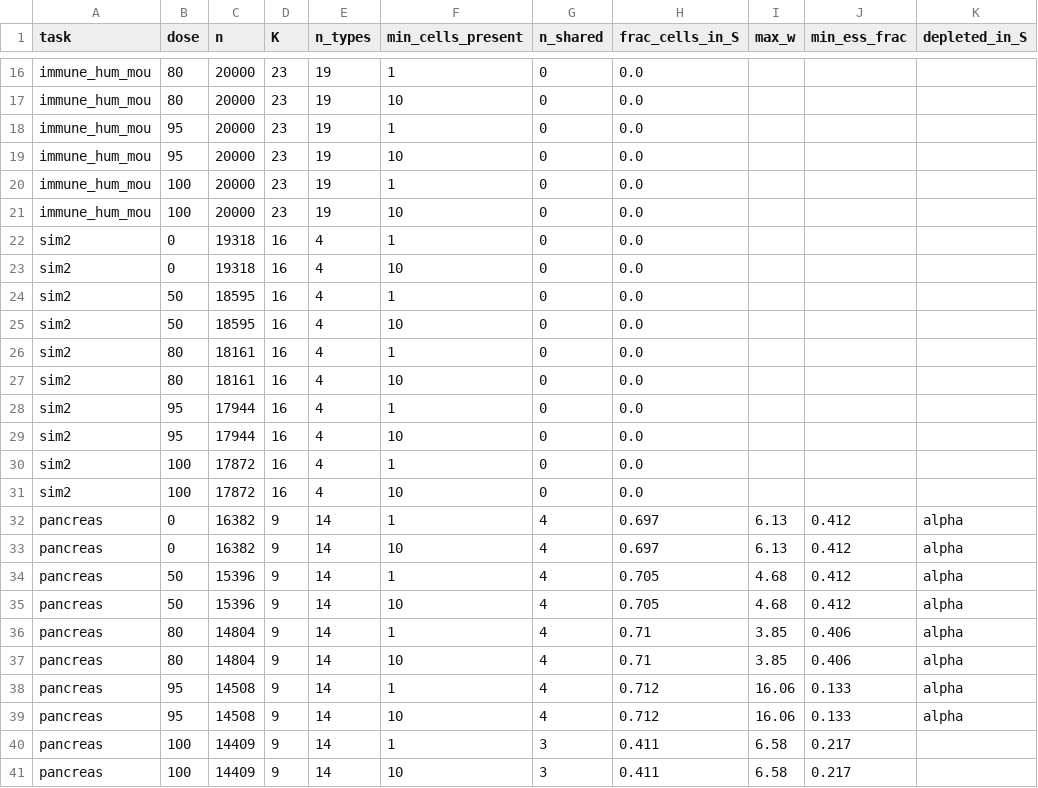
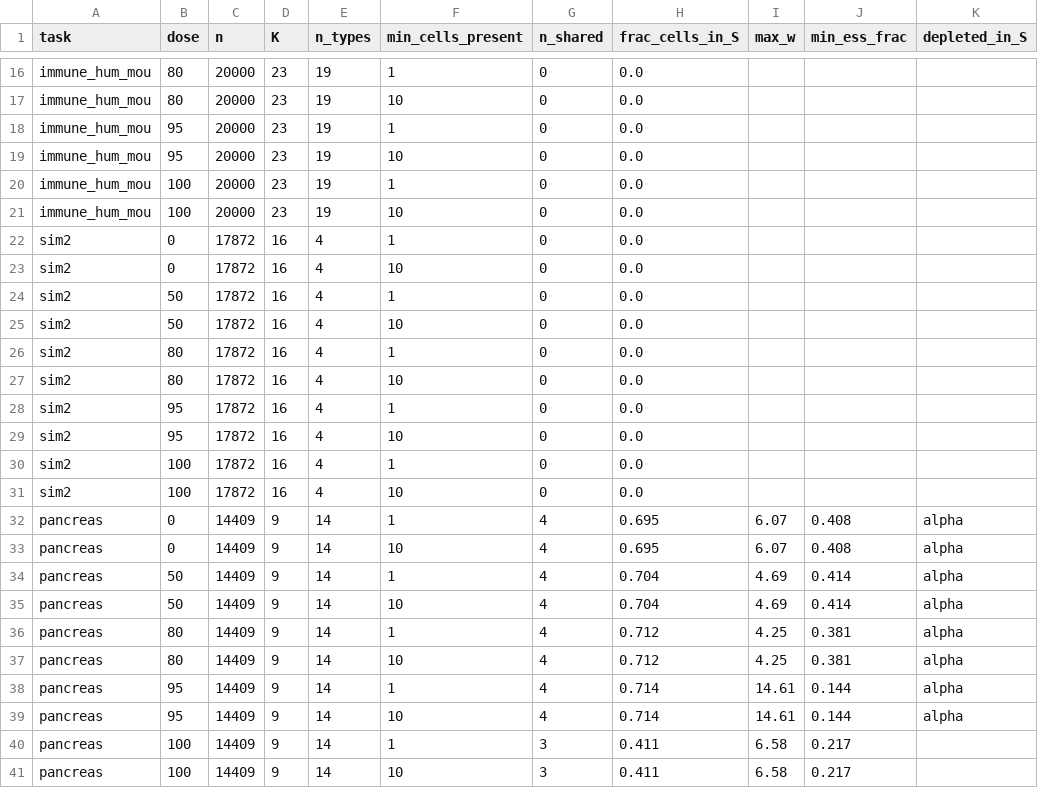
Before and after one commit to kreid415/wasserstein-critic-deconfounding, a CSV file: docs/x3_shared_support_profile.csv, drawn as a sheet; only a part is shown, gaps mark what is left out; the diff covers the shown part only.

Commit message:
X3 equal cell count per dose (SI-41, code check CR-04; lead decisions 2026-10-03)
fit_paper_config.x3_draw, draw 'nested_v1': N = the task's dose-100 size (X3_N: atac_small 8402, pancreas
14409, sim2 17872, immune_hum_mou 20000) at every dose; K0 = first N cells of one dose-independent permutation
(default_rng(40000)); dose d removes the first round(d*h0_t) K0 cells of EACH declared type t (permutation order)
and refills with the next non-declared cells; composition specs without draw 'nested_v1' or with unknown keys are
refused. depletion_oracle_weights: exact (batch, cell type) oracle w = n_K0 / n_Kd (refill-only pairs 0), restores
every dose-0 (batch, type) count exactly; equals SI-25's 1/keep and 1 without refill. Latent config records
subsample_info, iw_weights, per-type iw_keep_fraction.
build_paper_manifest.py (authorised exception, X3 only): n_cells = X3_N, draw added -> all 828 X3 tags change;
manifests/paper_manifest_stock_pilot_u5_b10_v2.tsv (sha256 f8443d0b...); non-X3 rows byte-identical to the tagged
manifest. x3_design_profile.py + docs/x3_dose_cells.csv (per-type counts), x3_iw_weight_profile.csv,
x3_shared_support_profile.csv regenerated. Tests: tests/scvi/test_x3_si41.py (manifest identity, equal N, draw
properties on real obs, reference rule, weights; mutation checks reject the first-draft draw and SI-25's global
kappa); X3 parts of the two existing test files updated.

```diff
--- a/docs/x3_shared_support_profile.csv
+++ b/docs/x3_shared_support_profile.csv
@@ -21,20 +21,20 @@ immune_hum_mou,100,20000,23,19,1,0,0.0,,,
 immune_hum_mou,100,20000,23,19,10,0,0.0,,,
-sim2,0,19318,16,4,1,0,0.0,,,
-sim2,0,19318,16,4,10,0,0.0,,,
-sim2,50,18595,16,4,1,0,0.0,,,
-sim2,50,18595,16,4,10,0,0.0,,,
-sim2,80,18161,16,4,1,0,0.0,,,
-sim2,80,18161,16,4,10,0,0.0,,,
-sim2,95,17944,16,4,1,0,0.0,,,
-sim2,95,17944,16,4,10,0,0.0,,,
+sim2,0,17872,16,4,1,0,0.0,,,
+sim2,0,17872,16,4,10,0,0.0,,,
+sim2,50,17872,16,4,1,0,0.0,,,
+sim2,50,17872,16,4,10,0,0.0,,,
+sim2,80,17872,16,4,1,0,0.0,,,
+sim2,80,17872,16,4,10,0,0.0,,,
+sim2,95,17872,16,4,1,0,0.0,,,
+sim2,95,17872,16,4,10,0,0.0,,,
 sim2,100,17872,16,4,1,0,0.0,,,
 sim2,100,17872,16,4,10,0,0.0,,,
-pancreas,0,16382,9,14,1,4,0.697,6.13,0.412,alpha
-pancreas,0,16382,9,14,10,4,0.697,6.13,0.412,alpha
-pancreas,50,15396,9,14,1,4,0.705,4.68,0.412,alpha
-pancreas,50,15396,9,14,10,4,0.705,4.68,0.412,alpha
-pancreas,80,14804,9,14,1,4,0.71,3.85,0.406,alpha
-pancreas,80,14804,9,14,10,4,0.71,3.85,0.406,alpha
-pancreas,95,14508,9,14,1,4,0.712,16.06,0.133,alpha
-pancreas,95,14508,9,14,10,4,0.712,16.06,0.133,alpha
+pancreas,0,14409,9,14,1,4,0.695,6.07,0.408,alpha
+pancreas,0,14409,9,14,10,4,0.695,6.07,0.408,alpha
+pancreas,50,14409,9,14,1,4,0.704,4.69,0.414,alpha
+pancreas,50,14409,9,14,10,4,0.704,4.69,0.414,alpha
+pancreas,80,14409,9,14,1,4,0.712,4.25,0.381,alpha
+pancreas,80,14409,9,14,10,4,0.712,4.25,0.381,alpha
+pancreas,95,14409,9,14,1,4,0.714,14.61,0.144,alpha
+pancreas,95,14409,9,14,10,4,0.714,14.61,0.144,alpha
 pancreas,100,14409,9,14,1,3,0.411,6.58,0.217,
```
Also changed, not shown: 26 edited cells elsewhere in this file, docs/x3_iw_weight_profile.csv, 8 other files.
